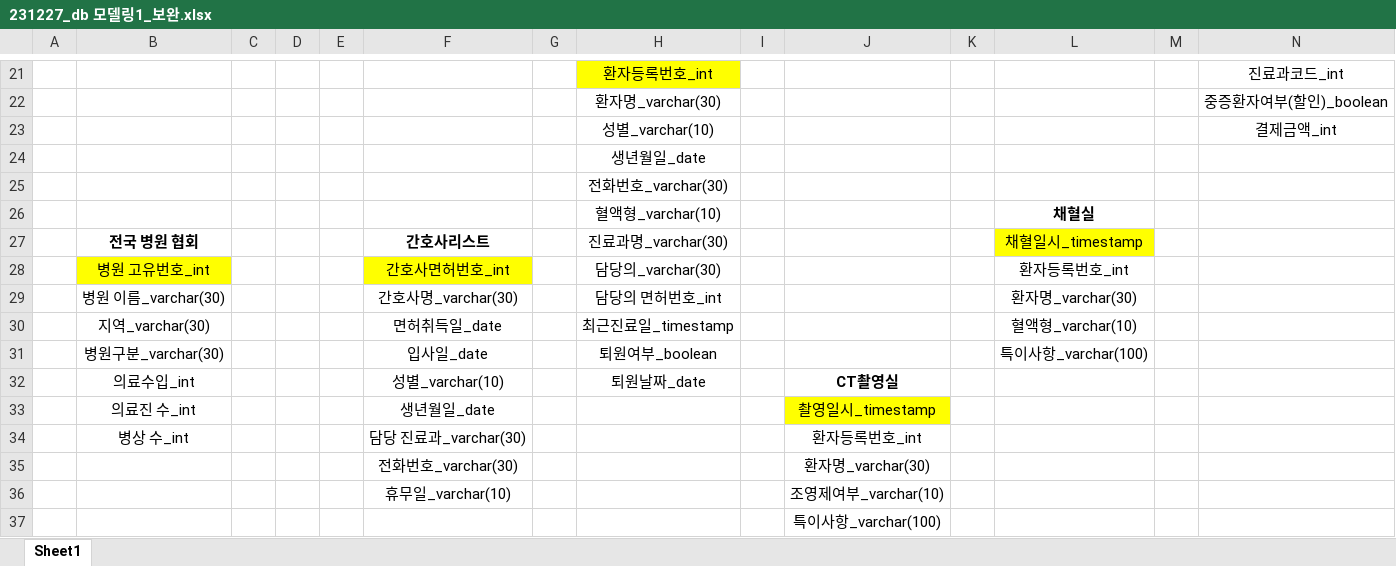
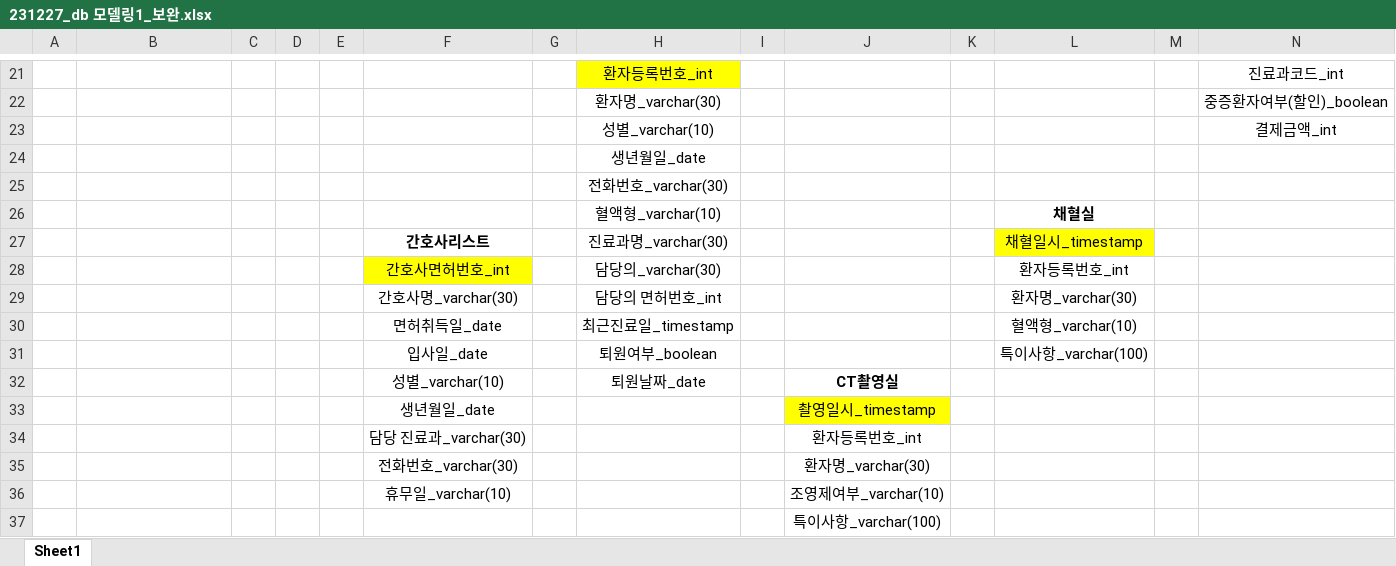
Before and after one commit to minStory/psmin, an Excel workbook: database/240103_수업내용/231227_db 모델링1_보완.xlsx, sheet Sheet1, drawn as a sheet; only a part is shown, gaps mark what is left out; values as stored, in another font and other column widths than the file's, no borders; charts and pictures not drawn; the diff names each change by its address in the sheet, - before the commit and + after, or states it on an @@ line.

```diff
--- a/database/240103_수업내용/231227_db 모델링1_보완.xlsx (sheet Sheet1)
+++ b/database/240103_수업내용/231227_db 모델링1_보완.xlsx (sheet Sheet1)
-B27: 전국 병원 협회
+B27: (empty)
-B28: 병원 고유번호_int
+B28: (empty)
-B28 fill: #FFFF00
+B28 fill: none
-B29: 병원 이름_varchar(30)
+B29: (empty)
-B30: 지역_varchar(30)
+B30: (empty)
-B31: 병원구분_varchar(30)
+B31: (empty)
-B32: 의료수입_int
+B32: (empty)
-B33: 의료진 수_int
+B33: (empty)
-B34: 병상 수_int
+B34: (empty)
```
Also changed, not shown: database/240103_수업내용/테이블정의서_박성민.xlsx, 38 other files.
